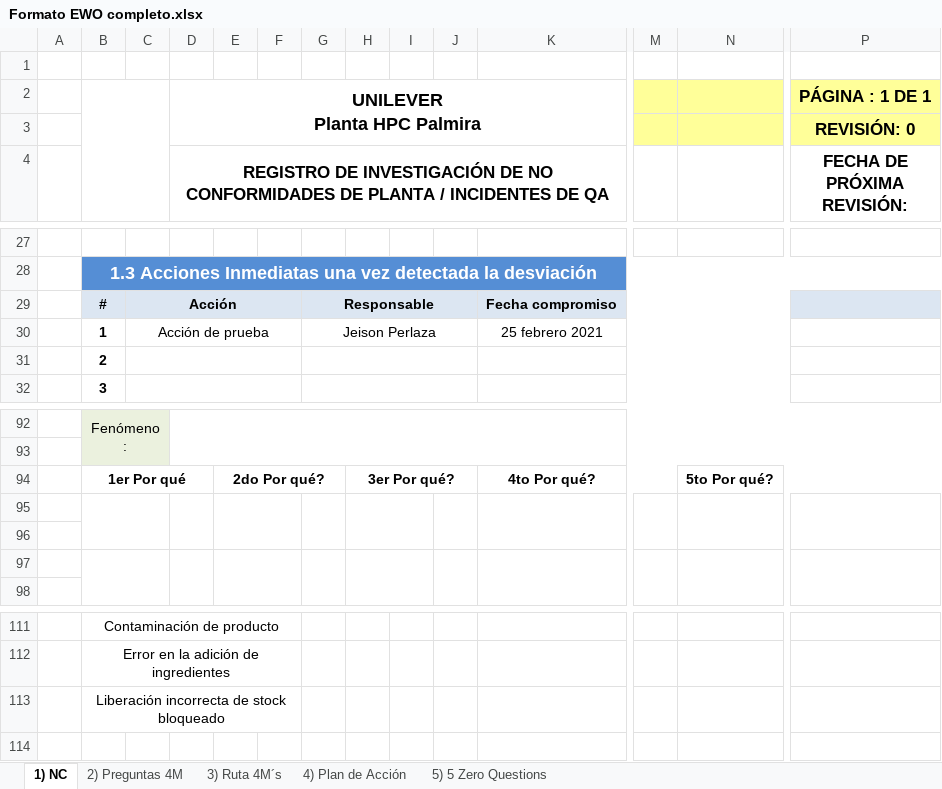
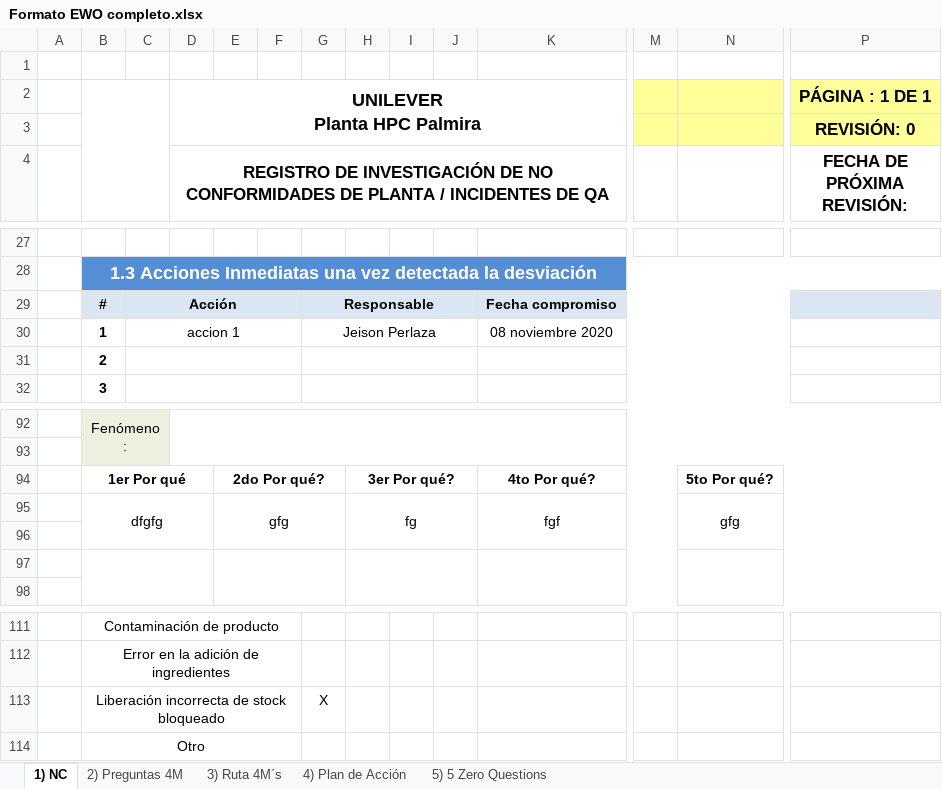
Before and after one commit to gilbertjeison/EwoQ, an Excel workbook: EwoQ/Content/formats/Formato EWO completo.xlsx, sheet 1) NC, drawn as a sheet; only a part is shown, gaps mark what is left out; values as stored, in another font and other column widths than the file's, no borders; charts and pictures not drawn; removed rows and columns are numbered as before the commit, all else as after; rows hold the shown columns only; the diff covers the shown part only; the diff names each change by its address in the sheet, - before the commit and + after, or states it on an @@ line.

```diff
--- a/EwoQ/Content/formats/Formato EWO completo.xlsx (sheet 1) NC)
+++ b/EwoQ/Content/formats/Formato EWO completo.xlsx (sheet 1) NC)
-C30: Acción de prueba
+C30: accion 1
-K30: 25 febrero 2021
+K30: 08 noviembre 2020
-row 95: (empty)
+row 95:  | dfgfg |  |  | gfg |  |  | fg |  |  | fgf |  | gfg
-B95:C96 merged
+B95:D96 merged
-D95:D96 merged
-E95:F96 merged
+E95:G96 merged
-G95:G96 merged
-H95:I96 merged
+H95:J96 merged
-J95:J96 merged
-K95:L96 merged
+K95:M96 merged
-M95:M96 merged
-N95:O96 merged
+N95:P96 merged
-P95:P96 merged
-B97:C98 merged
+B97:D98 merged
-D97:D98 merged
-E97:F98 merged
+E97:G98 merged
-G97:G98 merged
-H97:I98 merged
+H97:J98 merged
-J97:J98 merged
-K97:L98 merged
+K97:M98 merged
-M97:M98 merged
-N97:O98 merged
+N97:P98 merged
-P97:P98 merged
+row 113:  | Liberación incorrecta de stock bloqueado |  |  |  |  | X
-B114: Liberación incorrecta de stock bloqueado
+B114: Otro
```
Also changed, not shown: 16 added rows, 16 removed rows, 45 edited cells and merged cells elsewhere in this sheet, sheet 2) Preguntas 4M, charts or pictures, EwoQ/Content/formats/base completo.xlsx, 9 other files.
